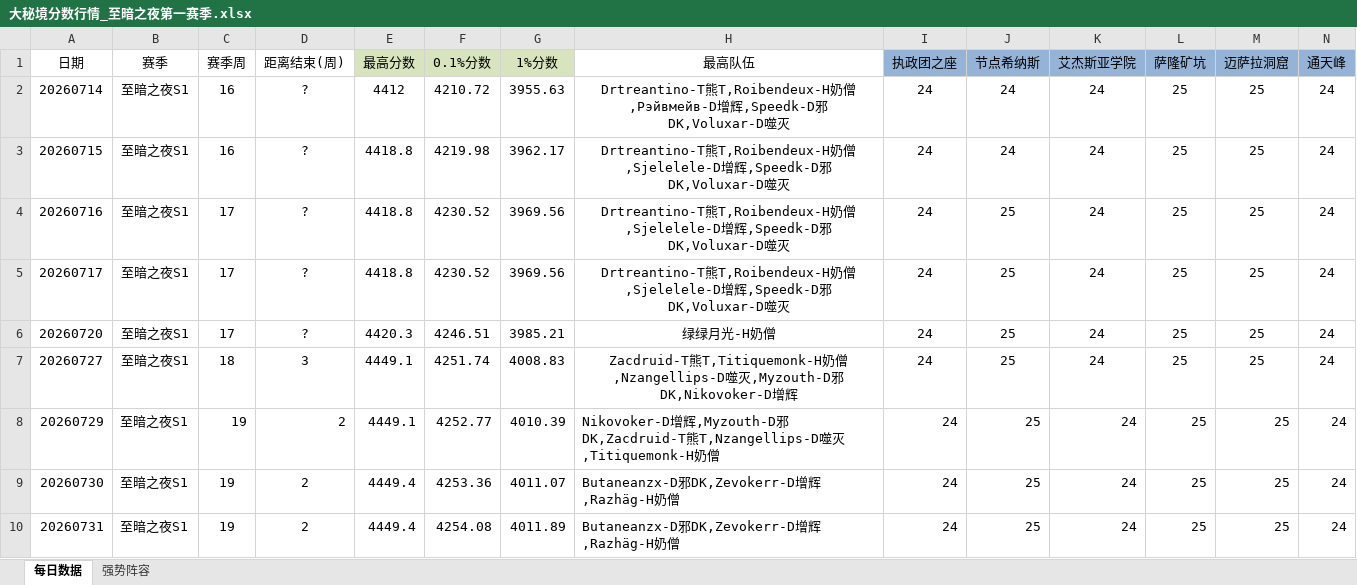
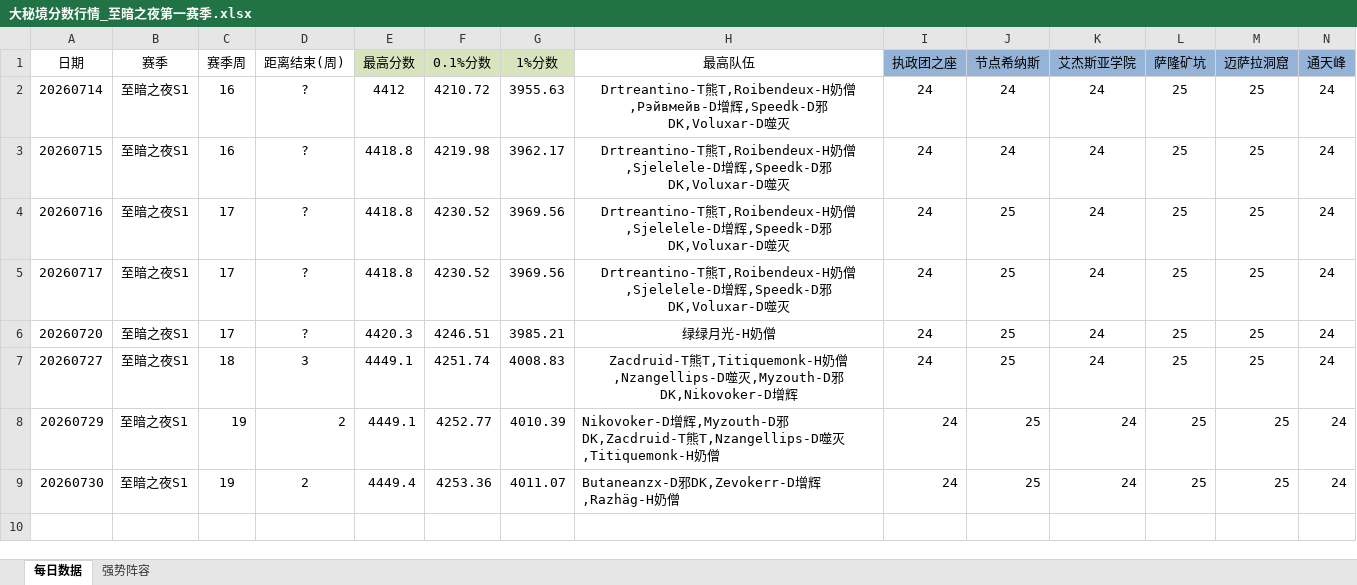
Before and after one commit to lvxingzhi/WowDailyReport, an Excel workbook: 大秘境分数行情_至暗之夜第一赛季.xlsx, sheet 每日数据, drawn as a sheet; only a part is shown; values as stored, in another font and other column widths than the file's, no borders; rows hold the shown columns only; the diff names each change by its address in the sheet, - before the commit and + after, or states it on an @@ line.

```diff
--- a/大秘境分数行情_至暗之夜第一赛季.xlsx (sheet 每日数据)
+++ b/大秘境分数行情_至暗之夜第一赛季.xlsx (sheet 每日数据)
-row 10: 20260731 | 至暗之夜S1 | 19 | 2 | 4449.4 | 4254.08 | 4011.89 | Butaneanzx-D邪DK,Zevokerr-D增辉,Razhäg-H奶僧 | 24 | 25 | 24 | 25 | 25 | 24
```
Also changed, not shown: 1 other file.
